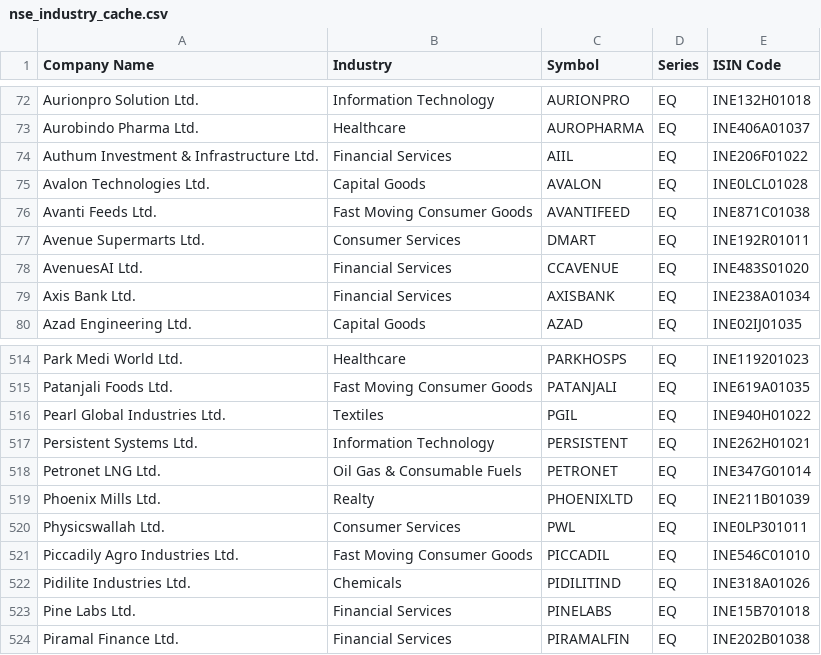
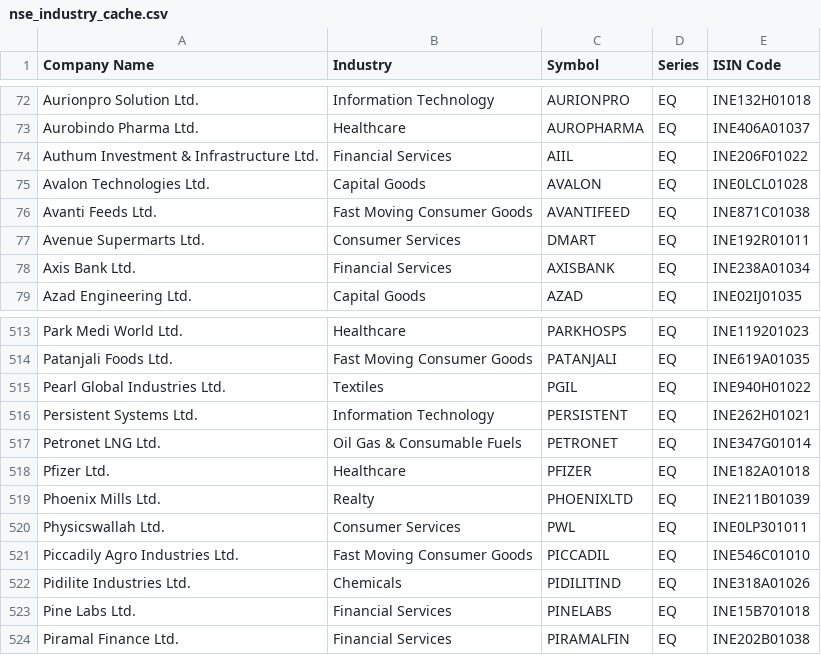
Before and after one commit to abhijeetbishayee-drb/fno-rollover, a CSV file: data/nse_industry_cache.csv, drawn as a sheet; only a part is shown, gaps mark what is left out.

```diff
--- a/data/nse_industry_cache.csv
+++ b/data/nse_industry_cache.csv
@@ -77,3 +77,2 @@ Avanti Feeds Ltd.,Fast Moving Consumer Goods,AVANTIFEED,EQ,INE871C01038
 Avenue Supermarts Ltd.,Consumer Services,DMART,EQ,INE192R01011
-AvenuesAI Ltd.,Financial Services,CCAVENUE,EQ,INE483S01020
 Axis Bank Ltd.,Financial Services,AXISBANK,EQ,INE238A01034
@@ -518,2 +517,3 @@ Persistent Systems Ltd.,Information Technology,PERSISTENT,EQ,INE262H01021
 Petronet LNG Ltd.,Oil Gas & Consumable Fuels,PETRONET,EQ,INE347G01014
+Pfizer Ltd.,Healthcare,PFIZER,EQ,INE182A01018
 Phoenix Mills Ltd.,Realty,PHOENIXLTD,EQ,INE211B01039
```
Also changed, not shown: 33 other files.
